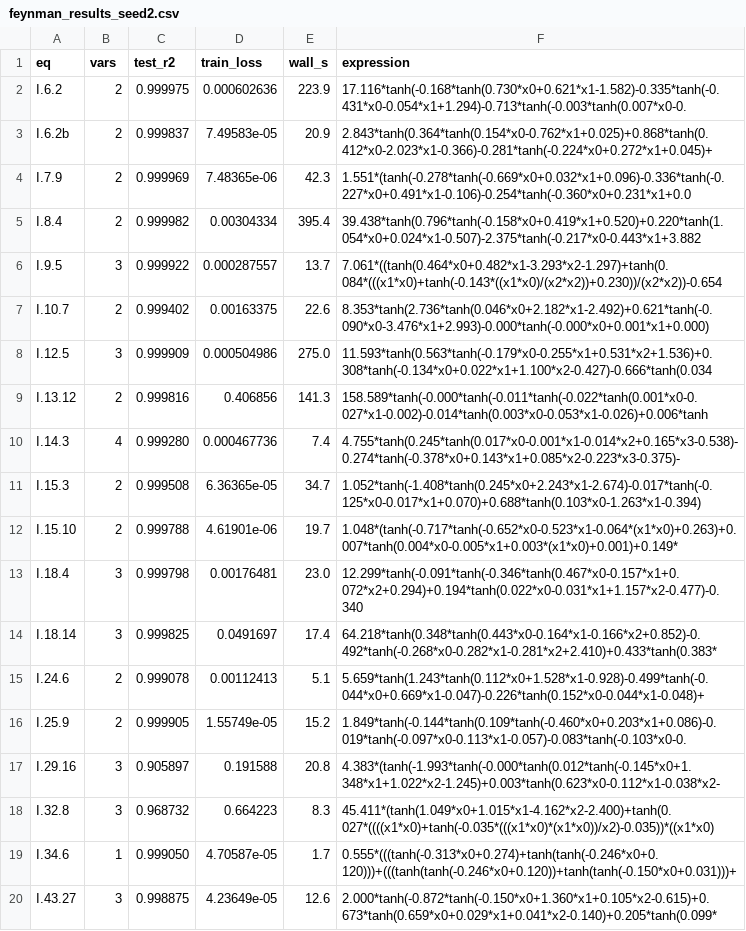
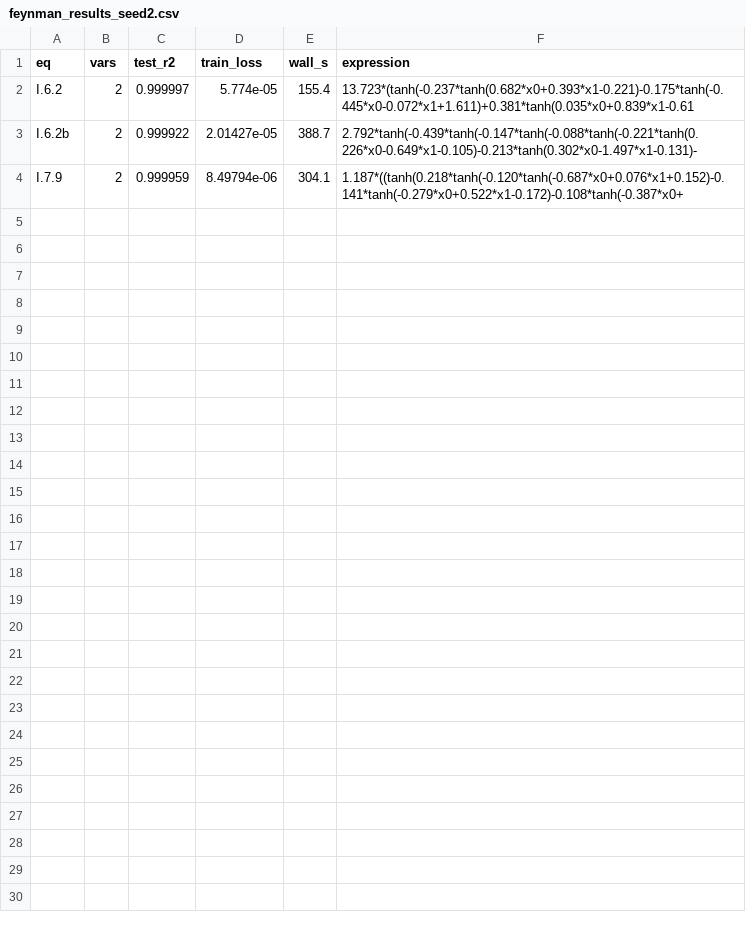
Before and after one commit to ver1l0g/Adaptive-Reasoned-Injection-of-Architecture, a CSV file: problems/results/feynman_results_seed2.csv, drawn as a sheet; only a part is shown; the diff covers the shown part only.

Commit message:
M5.7 t22 root cause CONFIRMED + partial fix: evidence shadows at 0.1x LR (aria14)
- EVIDENCE-REJECT INFO logging exposed the true rejection layer: drift
  guard on diverging shadow training (val was ALREADY 0.000000 — the
  masked structure is correct; SGD breaks the in-window fit)
- Diagnosis correction: training stability (stripes-arc family), not
  validation economics
- Fix: 0.1x LR for evidence shadows — first-ever boundary COMMIT on
  t22 (val 0.0055, drift guard passed); R2 0.9518 -> 0.9610
- Remaining: PRESERVE multi-split chains still diverge (momentum
  suspected); interior sine precision is the original limiter
- Sentinels clean: t21 0.9921, d1 0.9977, d9 detector silent
- Batteries relaunched after restart: ladder w8/w16/w32 + limits12 +
  feynman aria12 seed2 (aria10 multiseed CSVs archived to
  results/aria10_multiseed/)

```diff
--- a/problems/results/feynman_results_seed2.csv
+++ b/problems/results/feynman_results_seed2.csv
@@ -1,20 +1,4 @@
 eq,vars,test_r2,train_loss,wall_s,expression
-I.6.2,2,0.999975,0.000602636,223.9,17.116*tanh(-0.168*tanh(0.730*x0+0.621*x1-1.582)-0.335*tanh(-0.431*x0-0.054*x1+1.294)-0.713*tanh(-0.003*tanh(0.007*x0-0.
-I.6.2b,2,0.999837,7.49583e-05,20.9,2.843*tanh(0.364*tanh(0.154*x0-0.762*x1+0.025)+0.868*tanh(0.412*x0-2.023*x1-0.366)-0.281*tanh(-0.224*x0+0.272*x1+0.045)+
-I.7.9,2,0.999969,7.48365e-06,42.3,1.551*(tanh(-0.278*tanh(-0.669*x0+0.032*x1+0.096)-0.336*tanh(-0.227*x0+0.491*x1-0.106)-0.254*tanh(-0.360*x0+0.231*x1+0.0
-I.8.4,2,0.999982,0.00304334,395.4,39.438*tanh(0.796*tanh(-0.158*x0+0.419*x1+0.520)+0.220*tanh(1.054*x0+0.024*x1-0.507)-2.375*tanh(-0.217*x0-0.443*x1+3.882
-I.9.5,3,0.999922,0.000287557,13.7,7.061*((tanh(0.464*x0+0.482*x1-3.293*x2-1.297)+tanh(0.084*(((x1*x0)+tanh(-0.143*((x1*x0)/(x2*x2))+0.230))/(x2*x2))-0.654
-I.10.7,2,0.999402,0.00163375,22.6,8.353*tanh(2.736*tanh(0.046*x0+2.182*x1-2.492)+0.621*tanh(-0.090*x0-3.476*x1+2.993)-0.000*tanh(-0.000*x0+0.001*x1+0.000)
-I.12.5,3,0.999909,0.000504986,275.0,11.593*tanh(0.563*tanh(-0.179*x0-0.255*x1+0.531*x2+1.536)+0.308*tanh(-0.134*x0+0.022*x1+1.100*x2-0.427)-0.666*tanh(0.034
-I.13.12,2,0.999816,0.406856,141.3,158.589*tanh(-0.000*tanh(-0.011*tanh(-0.022*tanh(0.001*x0-0.027*x1-0.002)-0.014*tanh(0.003*x0-0.053*x1-0.026)+0.006*tanh
-I.14.3,4,0.999280,0.000467736,7.4,4.755*tanh(0.245*tanh(0.017*x0-0.001*x1-0.014*x2+0.165*x3-0.538)-0.274*tanh(-0.378*x0+0.143*x1+0.085*x2-0.223*x3-0.375)-
-I.15.3,2,0.999508,6.36365e-05,34.7,1.052*tanh(-1.408*tanh(0.245*x0+2.243*x1-2.674)-0.017*tanh(-0.125*x0-0.017*x1+0.070)+0.688*tanh(0.103*x0-1.263*x1-0.394)
-I.15.10,2,0.999788,4.61901e-06,19.7,1.048*(tanh(-0.717*tanh(-0.652*x0-0.523*x1-0.064*(x1*x0)+0.263)+0.007*tanh(0.004*x0-0.005*x1+0.003*(x1*x0)+0.001)+0.149*
-I.18.4,3,0.999798,0.00176481,23.0,12.299*tanh(-0.091*tanh(-0.346*tanh(0.467*x0-0.157*x1+0.072*x2+0.294)+0.194*tanh(0.022*x0-0.031*x1+1.157*x2-0.477)-0.340
-I.18.14,3,0.999825,0.0491697,17.4,64.218*tanh(0.348*tanh(0.443*x0-0.164*x1-0.166*x2+0.852)-0.492*tanh(-0.268*x0-0.282*x1-0.281*x2+2.410)+0.433*tanh(0.383*
-I.24.6,2,0.999078,0.00112413,5.1,5.659*tanh(1.243*tanh(0.112*x0+1.528*x1-0.928)-0.499*tanh(-0.044*x0+0.669*x1-0.047)-0.226*tanh(0.152*x0-0.044*x1-0.048)+
-I.25.9,2,0.999905,1.55749e-05,15.2,1.849*tanh(-0.144*tanh(0.109*tanh(-0.460*x0+0.203*x1+0.086)-0.019*tanh(-0.097*x0-0.113*x1-0.057)-0.083*tanh(-0.103*x0-0.
-I.29.16,3,0.905897,0.191588,20.8,4.383*(tanh(-1.993*tanh(-0.000*tanh(0.012*tanh(-0.145*x0+1.348*x1+1.022*x2-1.245)+0.003*tanh(0.623*x0-0.112*x1-0.038*x2-
-I.32.8,3,0.968732,0.664223,8.3,45.411*(tanh(1.049*x0+1.015*x1-4.162*x2-2.400)+tanh(0.027*((((x1*x0)+tanh(-0.035*(((x1*x0)*(x1*x0))/x2)-0.035))*((x1*x0)
-I.34.6,1,0.999050,4.70587e-05,1.7,0.555*(((tanh(-0.313*x0+0.274)+tanh(tanh(-0.246*x0+0.120)))+(((tanh(tanh(-0.246*x0+0.120))+tanh(tanh(-0.150*x0+0.031)))+
-I.43.27,3,0.998875,4.23649e-05,12.6,2.000*tanh(-0.872*tanh(-0.150*x0+1.360*x1+0.105*x2-0.615)+0.673*tanh(0.659*x0+0.029*x1+0.041*x2-0.140)+0.205*tanh(0.099*
+I.6.2,2,0.999997,5.774e-05,155.4,13.723*(tanh(-0.237*tanh(0.682*x0+0.393*x1-0.221)-0.175*tanh(-0.445*x0-0.072*x1+1.611)+0.381*tanh(0.035*x0+0.839*x1-0.61
+I.6.2b,2,0.999922,2.01427e-05,388.7,2.792*tanh(-0.439*tanh(-0.147*tanh(-0.088*tanh(-0.221*tanh(0.226*x0-0.649*x1-0.105)-0.213*tanh(0.302*x0-1.497*x1-0.131)-
+I.7.9,2,0.999959,8.49794e-06,304.1,1.187*((tanh(0.218*tanh(-0.120*tanh(-0.687*x0+0.076*x1+0.152)-0.141*tanh(-0.279*x0+0.522*x1-0.172)-0.108*tanh(-0.387*x0+
```
Also changed, not shown: 6 removed rows elsewhere in this file, 30 other files.
